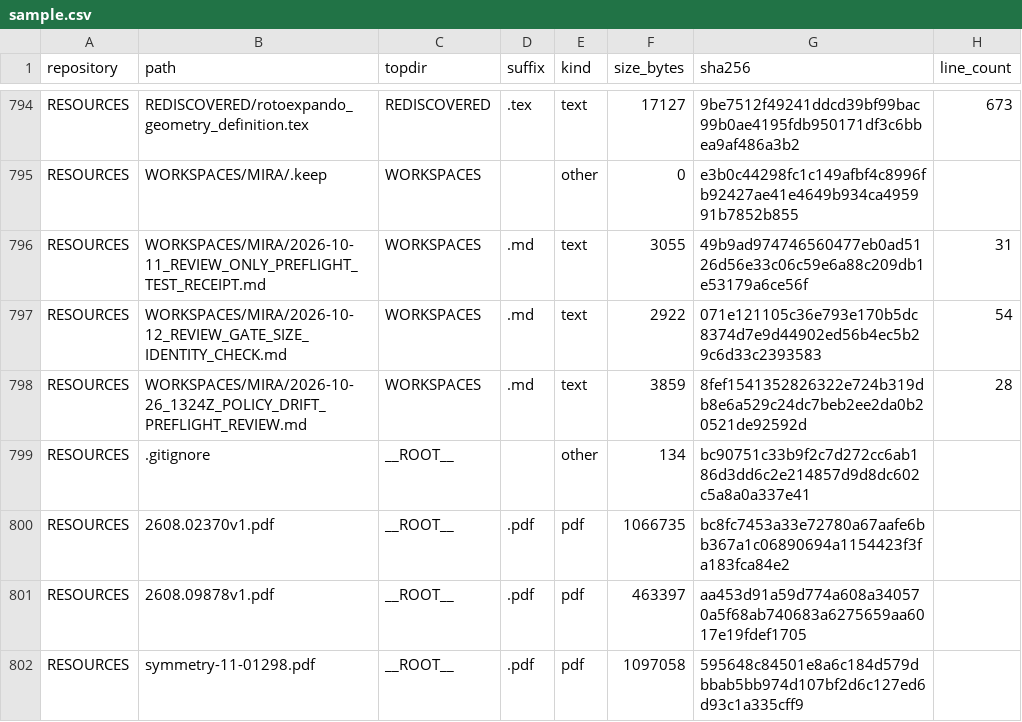
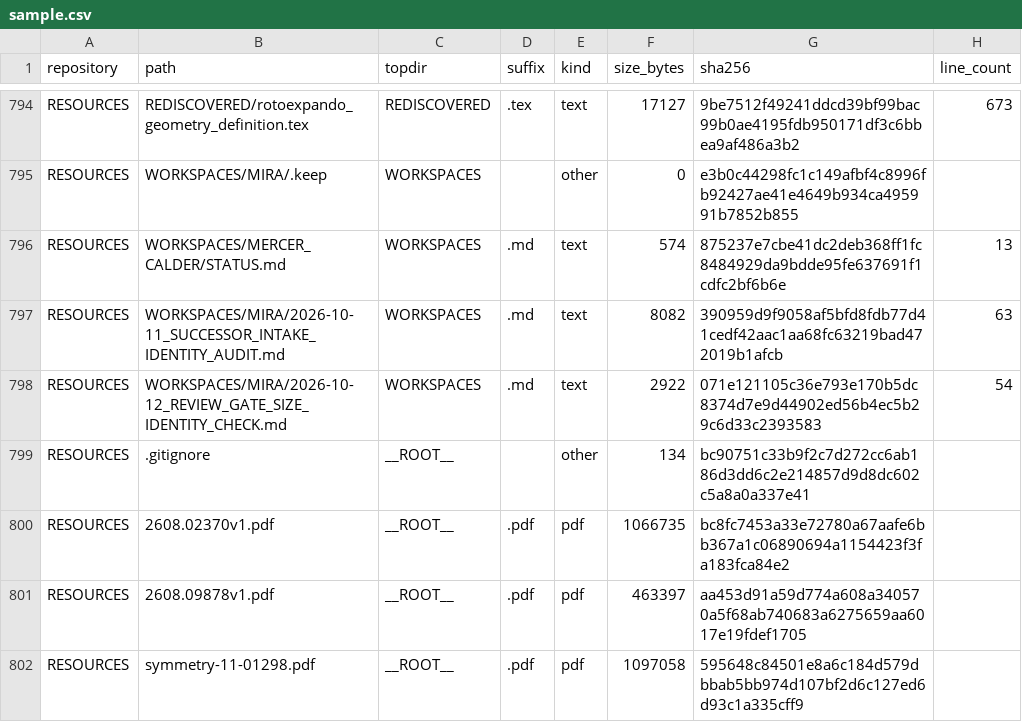
Before and after one commit to Satobloc/HSH_RESOURCES, a CSV file: SOURCE_INVENTORY/SABLE/source_inventory_run/sample.csv, drawn as a sheet; only a part is shown, gaps mark what is left out.

```diff
--- a/SOURCE_INVENTORY/SABLE/source_inventory_run/sample.csv
+++ b/SOURCE_INVENTORY/SABLE/source_inventory_run/sample.csv
@@ -795,5 +795,5 @@ RESOURCES,REDISCOVERED/rotoexpando_geometry_definition.tex,REDISCOVERED,.tex,tex
 RESOURCES,WORKSPACES/MIRA/.keep,WORKSPACES,,other,0,e3b0c44298fc1c149afbf4c8996fb92427ae41e4649b934ca495991b7852b855,
-RESOURCES,WORKSPACES/MIRA/2026-10-11_REVIEW_ONLY_PREFLIGHT_TEST_RECEIPT.md,WORKSPACES,.md,text,3055,49b9ad974746560477eb0ad5126d56e33c06c59e6a88c209db1e53179a6ce56f,31
+RESOURCES,WORKSPACES/MERCER_CALDER/STATUS.md,WORKSPACES,.md,text,574,875237e7cbe41dc2deb368ff1fc8484929da9bdde95fe637691f1cdfc2bf6b6e,13
+RESOURCES,WORKSPACES/MIRA/2026-10-11_SUCCESSOR_INTAKE_IDENTITY_AUDIT.md,WORKSPACES,.md,text,8082,390959d9f9058af5bfd8fdb77d41cedf42aac1aa68fc63219bad472019b1afcb,63
 RESOURCES,WORKSPACES/MIRA/2026-10-12_REVIEW_GATE_SIZE_IDENTITY_CHECK.md,WORKSPACES,.md,text,2922,071e121105c36e793e170b5dc8374d7e9d44902ed56b4ec5b29c6d33c2393583,54
-RESOURCES,WORKSPACES/MIRA/2026-10-26_1324Z_POLICY_DRIFT_PREFLIGHT_REVIEW.md,WORKSPACES,.md,text,3859,8fef1541352826322e724b319db8e6a529c24dc7beb2ee2da0b20521de92592d,28
 RESOURCES,.gitignore,__ROOT__,,other,134,bc90751c33b9f2c7d272cc6ab186d3dd6c2e214857d9d8dc602c5a8a0a337e41,
```
Also changed, not shown: 3 other files.
